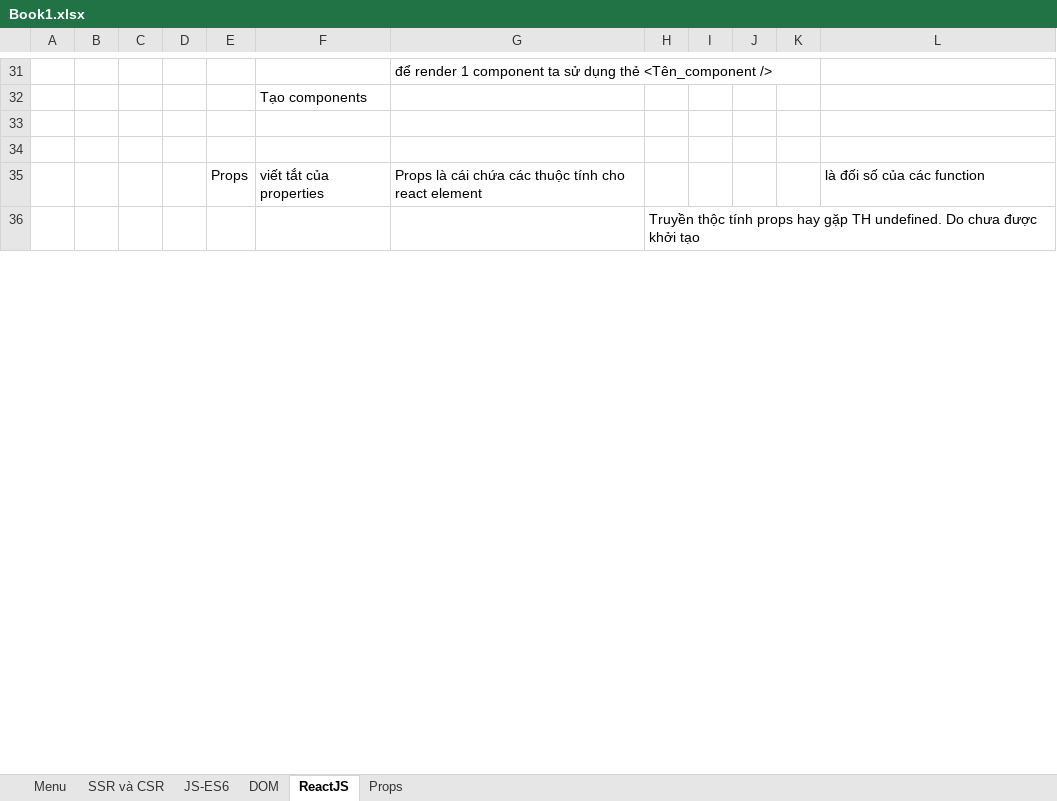
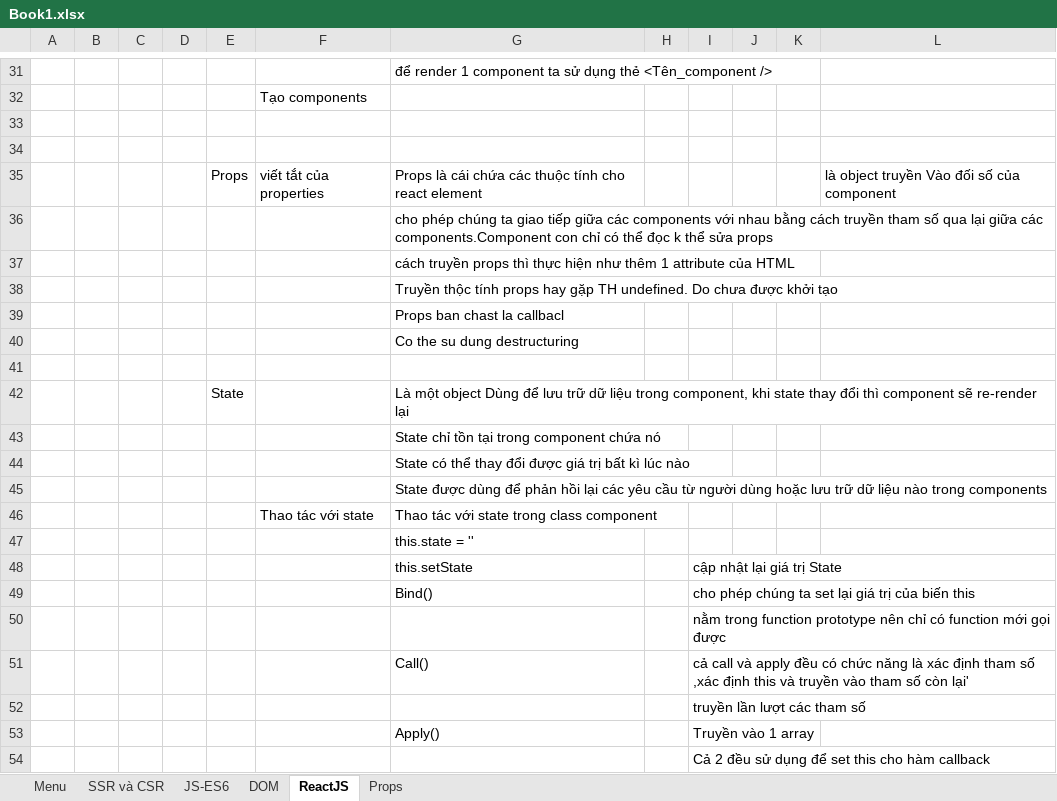
Before and after one commit to Themanh99/tiktok, an Excel workbook: Book1.xlsx, sheet ReactJS, drawn as a sheet; only a part is shown, gaps mark what is left out; values as stored, in another font and other column widths than the file's, no cell formats; addresses are those after the commit; the diff covers the shown part only; the diff names each change by its address in the sheet, - before the commit and + after, or states it on an @@ line.

```diff
--- a/Book1.xlsx (sheet ReactJS)
+++ b/Book1.xlsx (sheet ReactJS)
-L35: là đối số của các function
+L35: là object truyền Vào đối số của component
+row 36:  |  |  |  |  |  | cho phép chúng ta giao tiếp giữa các components với nhau bằng cách truyền tham số qua lại giữa các components.Component con chỉ có thể đọc k thể sửa props
+row 37:  |  |  |  |  |  | cách truyền props thì thực hiện như thêm 1 attribute của HTML
+row 38:  |  |  |  |  |  | Truyền thộc tính props hay gặp TH undefined. Do chưa được khởi tạo
+row 39:  |  |  |  |  |  | Props ban chast la callbacl
+row 40:  |  |  |  |  |  | Co the su dung destructuring
-H41: Truyền thộc tính props hay gặp TH undefined. Do chưa được khởi tạo
+H41: (empty)
+row 42:  |  |  |  | State |  | Là một object Dùng để lưu trữ dữ liệu trong component, khi state thay đổi thì component sẽ re-render lại
+row 43:  |  |  |  |  |  | State chỉ tồn tại trong component chứa nó
+row 44:  |  |  |  |  |  | State có thể thay đổi được giá trị bất kì lúc nào
+row 45:  |  |  |  |  |  | State được dùng để phản hồi lại các yêu cầu từ người dùng hoặc lưu trữ dữ liệu nào trong components
+row 46:  |  |  |  |  | Thao tác với state | Thao tác với state trong class component
+row 47:  |  |  |  |  |  | this.state = ''
+row 48:  |  |  |  |  |  | this.setState |  | cập nhật lại giá trị State
+row 49:  |  |  |  |  |  | Bind() |  | cho phép chúng ta set lại giá trị của biến this
+row 50:  |  |  |  |  |  |  |  | nằm trong function prototype nên chỉ có function mới gọi được
+row 51:  |  |  |  |  |  | Call() |  | cả call và apply đều có chức năng là xác định tham số ,xác định this và truyền vào tham số còn lại'
+row 52:  |  |  |  |  |  |  |  | truyền lần lượt các tham số
+row 53:  |  |  |  |  |  | Apply() |  | Truyền vào 1 array
+row 54:  |  |  |  |  |  |  |  | Cả 2 đều sử dụng để set this cho hàm callback
```
Also changed, not shown: 23 added rows and 2 edited cells elsewhere in this sheet, cell formats, 1 other file.
